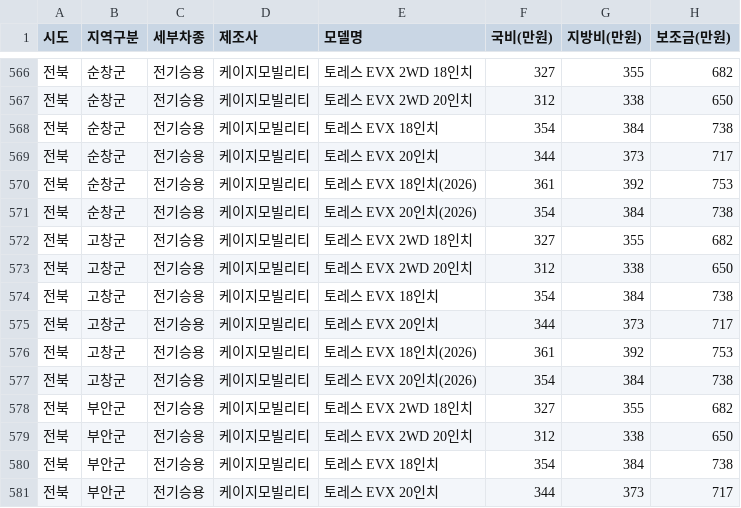
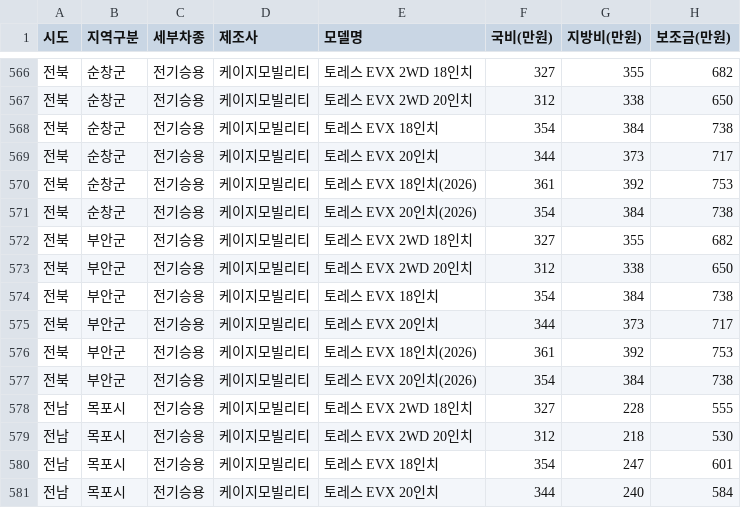
Before and after one commit to jjyinsight/subsidy, a CSV file: data/kg_mobility_subsidy.csv, drawn as a sheet; only a part is shown, gaps mark what is left out; the shorter side is filled out with more unchanged rows.

```diff
--- a/data/kg_mobility_subsidy.csv
+++ b/data/kg_mobility_subsidy.csv
@@ -571,8 +571,2 @@
 전북,순창군,전기승용,케이지모빌리티,토레스 EVX 20인치(2026),354,384,738
-전북,고창군,전기승용,케이지모빌리티,토레스 EVX 2WD 18인치,327,355,682
-전북,고창군,전기승용,케이지모빌리티,토레스 EVX 2WD 20인치,312,338,650
-전북,고창군,전기승용,케이지모빌리티,토레스 EVX 18인치,354,384,738
-전북,고창군,전기승용,케이지모빌리티,토레스 EVX 20인치,344,373,717
-전북,고창군,전기승용,케이지모빌리티,토레스 EVX 18인치(2026),361,392,753
-전북,고창군,전기승용,케이지모빌리티,토레스 EVX 20인치(2026),354,384,738
 전북,부안군,전기승용,케이지모빌리티,토레스 EVX 2WD 18인치,327,355,682
```
Also changed, not shown: 2 other files.
